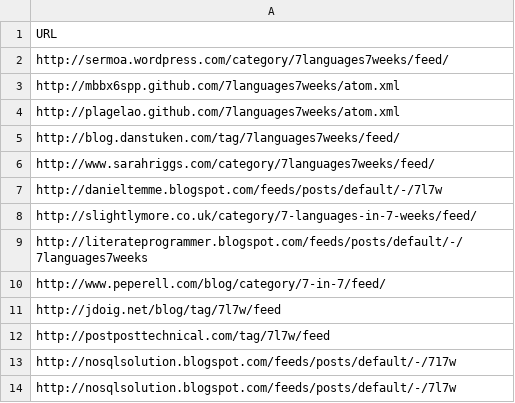
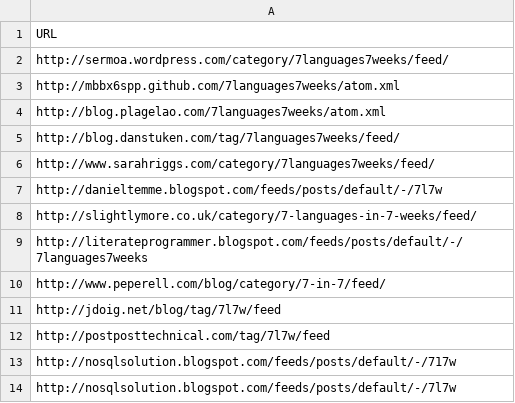
Before and after one commit to aimeerivers/sermoasquared, a CSV file: public/7languages7weeks.csv, drawn as a sheet.

Commit message:
Update Alberto's blog location to avoid redirect.

```diff
--- a/public/7languages7weeks.csv
+++ b/public/7languages7weeks.csv
@@ -3,3 +3,3 @@
 "http://mbbx6spp.github.com/7languages7weeks/atom.xml"
-"http://plagelao.github.com/7languages7weeks/atom.xml"
+"http://blog.plagelao.com/7languages7weeks/atom.xml"
 "http://blog.danstuken.com/tag/7languages7weeks/feed/"
```
